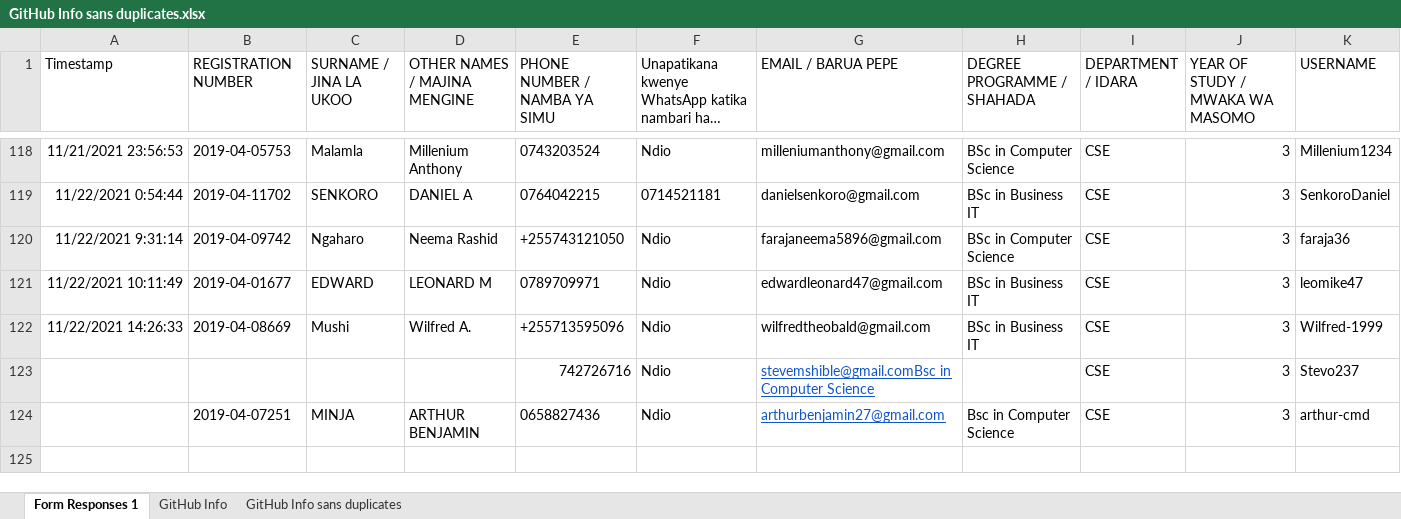
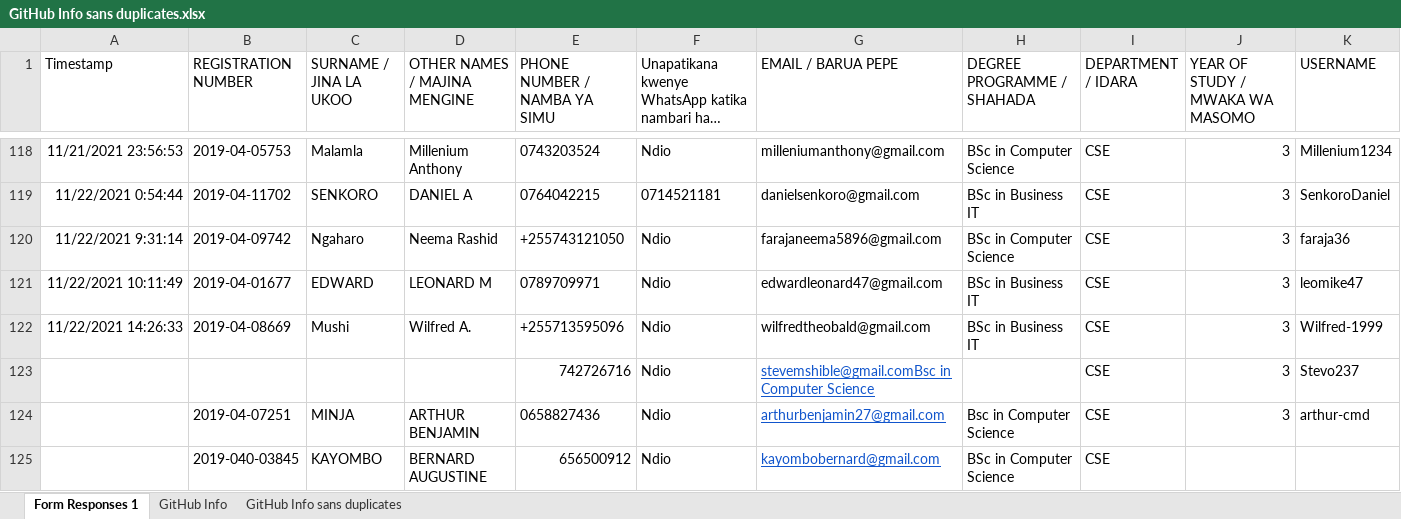
Before and after one commit to jlungo/staffcard, an Excel workbook: CS335/GitHub Info sans duplicates.xlsx, sheet Form Responses 1, drawn as a sheet; only a part is shown, gaps mark what is left out; long unchanged cells end in …; values as stored, in another font and other column widths than the file's, no borders; rows hold the shown columns only; the diff names each change by its address in the sheet, - before the commit and + after, or states it on an @@ line.

Commit message:
added my name

```diff
--- a/CS335/GitHub Info sans duplicates.xlsx (sheet Form Responses 1)
+++ b/CS335/GitHub Info sans duplicates.xlsx (sheet Form Responses 1)
+row 125:  | 2019-040-03845 | KAYOMBO | BERNARD AUGUSTINE | 656500912 | Ndio | kayombobernard@gmail.com | BSc in Computer Science | CSE
```
